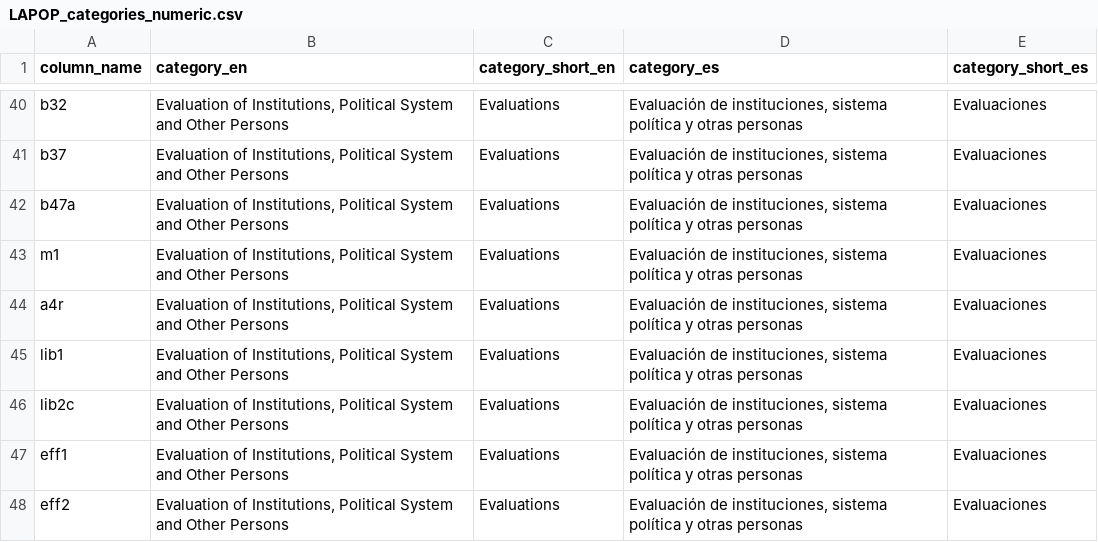
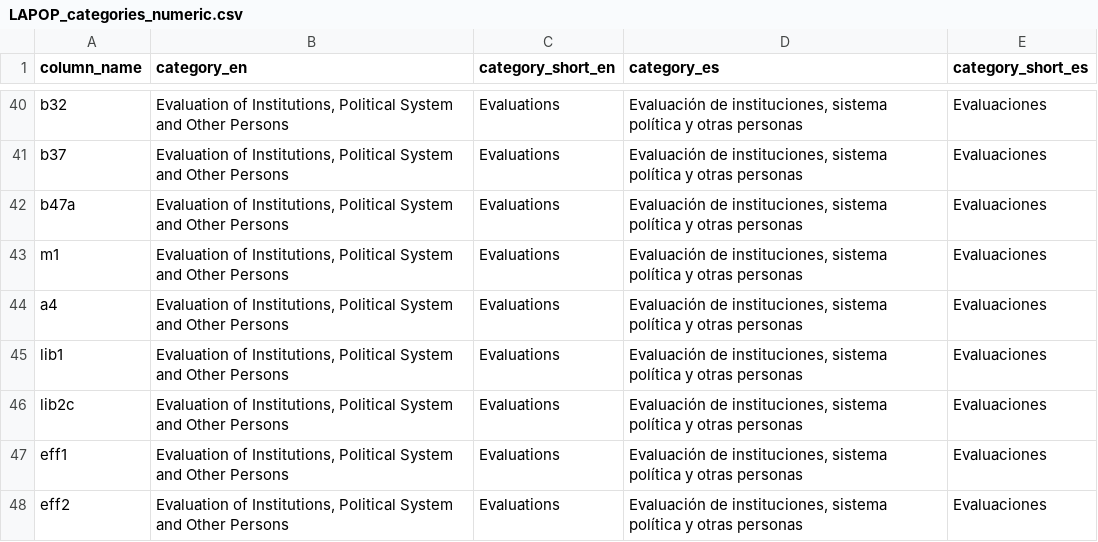
Before and after one commit to vanderbilt-data-science/lapop-dashboard, a CSV file: LAPOP_categories_numeric.csv, drawn as a sheet; only a part is shown, gaps mark what is left out.

```diff
--- a/LAPOP_categories_numeric.csv
+++ b/LAPOP_categories_numeric.csv
@@ -43,3 +43,3 @@ b47a,"Evaluation of Institutions, Political System and Other Persons",Evaluation
 m1,"Evaluation of Institutions, Political System and Other Persons",Evaluations,"Evaluación de instituciones, sistema política y otras personas",Evaluaciones
-a4r,"Evaluation of Institutions, Political System and Other Persons",Evaluations,"Evaluación de instituciones, sistema política y otras personas",Evaluaciones
+a4,"Evaluation of Institutions, Political System and Other Persons",Evaluations,"Evaluación de instituciones, sistema política y otras personas",Evaluaciones
 lib1,"Evaluation of Institutions, Political System and Other Persons",Evaluations,"Evaluación de instituciones, sistema política y otras personas",Evaluaciones
```
Also changed, not shown: LAPOP_questions_numeric.csv, 1 other file.
